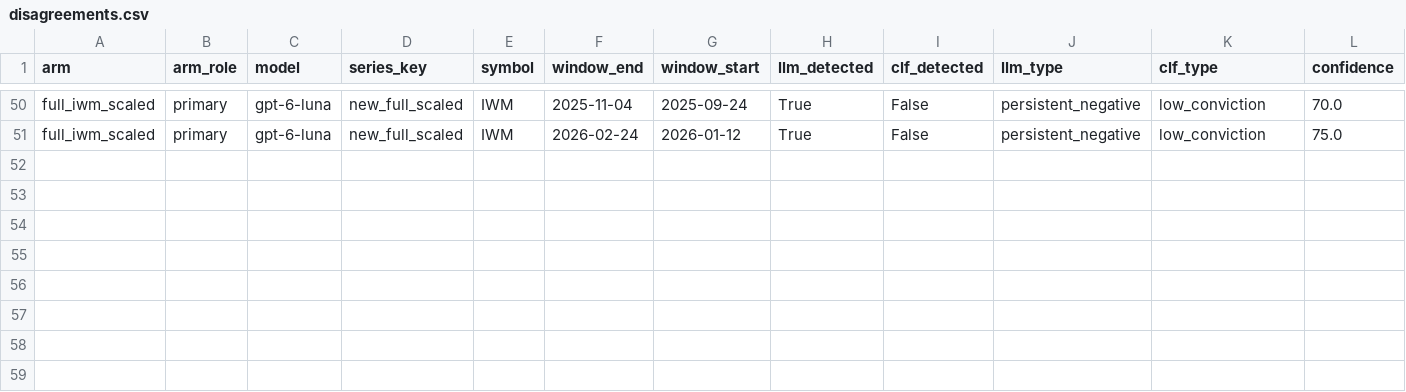
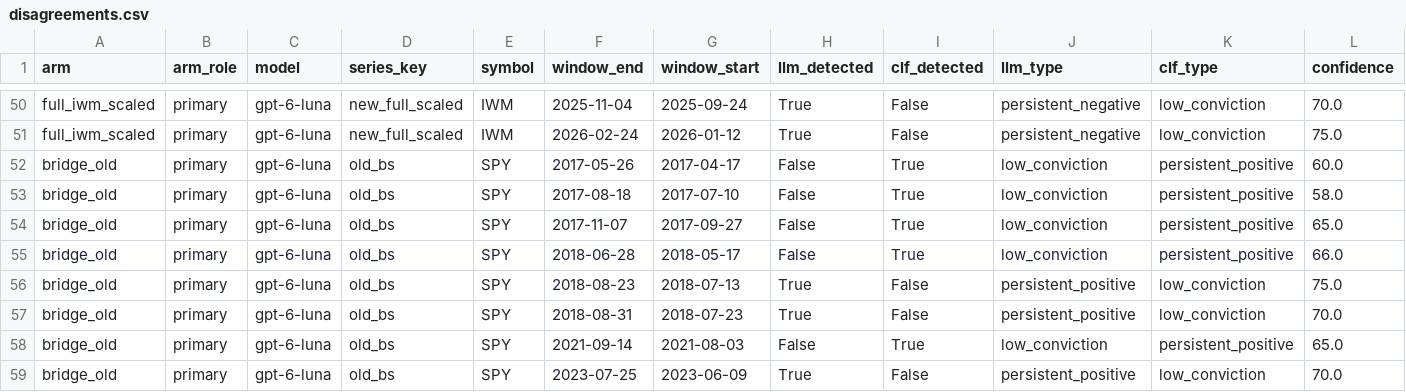
Before and after one commit to iAmGiG/gex-llm-patterns, a CSV file: docs/papers/electronics/results/disagreements.csv, drawn as a sheet; only a part is shown, gaps mark what is left out; rows hold the shown columns only; the diff names each change by its address in the sheet, - before the commit and + after, or states it on an @@ line.

```diff
--- a/docs/papers/electronics/results/disagreements.csv
+++ b/docs/papers/electronics/results/disagreements.csv
+row 52: bridge_old | primary | gpt-6-luna | old_bs | SPY | 2017-05-26 | 2017-04-17 | False | True | low_conviction | persistent_positive | 60.0
+row 53: bridge_old | primary | gpt-6-luna | old_bs | SPY | 2017-08-18 | 2017-07-10 | False | True | low_conviction | persistent_positive | 58.0
+row 54: bridge_old | primary | gpt-6-luna | old_bs | SPY | 2017-11-07 | 2017-09-27 | False | True | low_conviction | persistent_positive | 65.0
+row 55: bridge_old | primary | gpt-6-luna | old_bs | SPY | 2018-06-28 | 2018-05-17 | False | True | low_conviction | persistent_positive | 66.0
+row 56: bridge_old | primary | gpt-6-luna | old_bs | SPY | 2018-08-23 | 2018-07-13 | True | False | persistent_positive | low_conviction | 75.0
+row 57: bridge_old | primary | gpt-6-luna | old_bs | SPY | 2018-08-31 | 2018-07-23 | True | False | persistent_positive | low_conviction | 70.0
+row 58: bridge_old | primary | gpt-6-luna | old_bs | SPY | 2021-09-14 | 2021-08-03 | False | True | low_conviction | persistent_positive | 65.0
+row 59: bridge_old | primary | gpt-6-luna | old_bs | SPY | 2023-07-25 | 2023-06-09 | True | False | persistent_positive | low_conviction | 70.0
```
Also changed, not shown: docs/papers/electronics/results/cost_ledger.csv, docs/papers/electronics/results/ex0dte_decomposition.csv, 49 other files.
